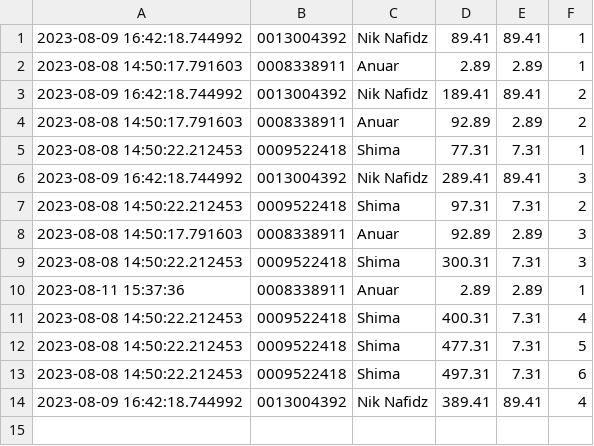
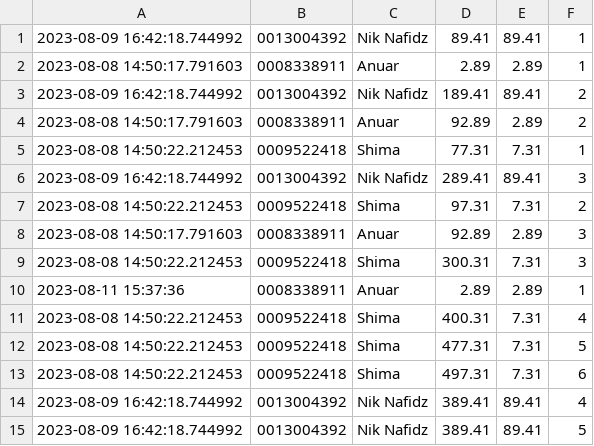
Before and after one commit to niknafidz/leaderboard2, a CSV file: scanned_data_log.csv, drawn as a sheet.

Commit message:
Update CSV file

```diff
--- a/scanned_data_log.csv
+++ b/scanned_data_log.csv
@@ -14 +14,2 @@
 2023-08-09 16:42:18.744992,0013004392,Nik Nafidz,389.41,89.41,4
+2023-08-09 16:42:18.744992,0013004392,Nik Nafidz,389.41,89.41,5
```
